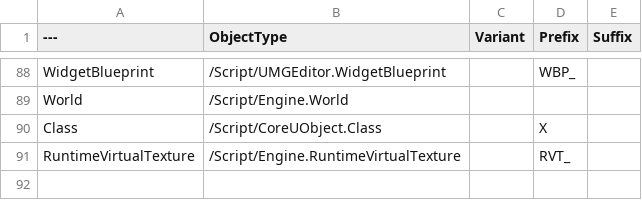
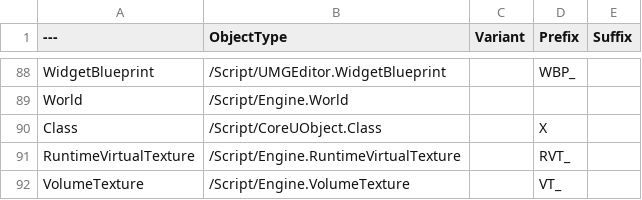
Before and after one commit to realityforge/RuleRanger, a CSV file: SourceContent/AssetNames/DT_NameConventions.csv, drawn as a sheet; only a part is shown, gaps mark what is left out.

Commit message:
Add naming convention for VolumeTextures

```diff
--- a/SourceContent/AssetNames/DT_NameConventions.csv
+++ b/SourceContent/AssetNames/DT_NameConventions.csv
@@ -91 +91,2 @@ Class,"/Script/CoreUObject.Class","","X",""
 RuntimeVirtualTexture,"/Script/Engine.RuntimeVirtualTexture","","RVT_",""
+VolumeTexture,"/Script/Engine.VolumeTexture","","VT_",""
```
Also changed, not shown: 1 other file.
